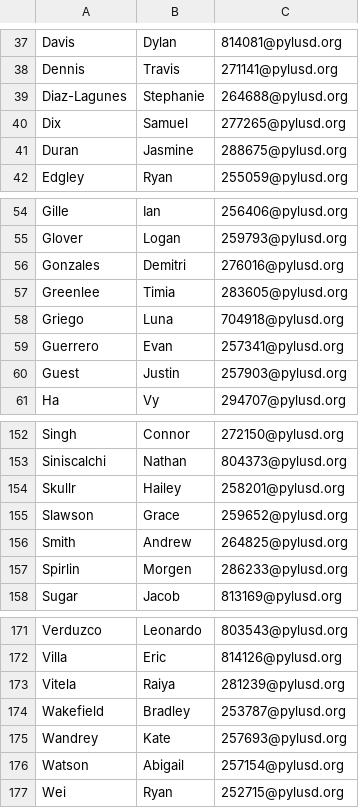
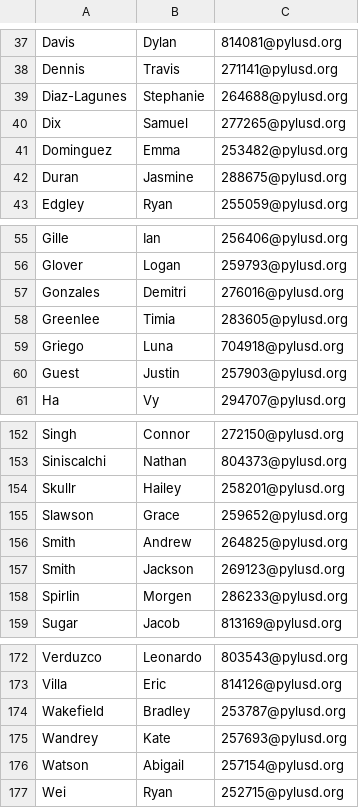
Before and after one commit to zacharypettitt/Zoom-Attendance, a CSV file: stu_emails.csv, drawn as a sheet; only a part is shown, gaps mark what is left out; removed rows and columns are numbered as before the commit, all else as after; the diff names each change by its address in the sheet, - before the commit and + after, or states it on an @@ line.

Commit message:
Update stu_emails.csv

```diff
--- a/stu_emails.csv
+++ b/stu_emails.csv
+row 41: Dominguez | Emma | 253482@pylusd.org
-row 59: Guerrero | Evan | 257341@pylusd.org
+row 157: Smith | Jackson | 269123@pylusd.org
-row 173: Vitela | Raiya | 281239@pylusd.org
```
